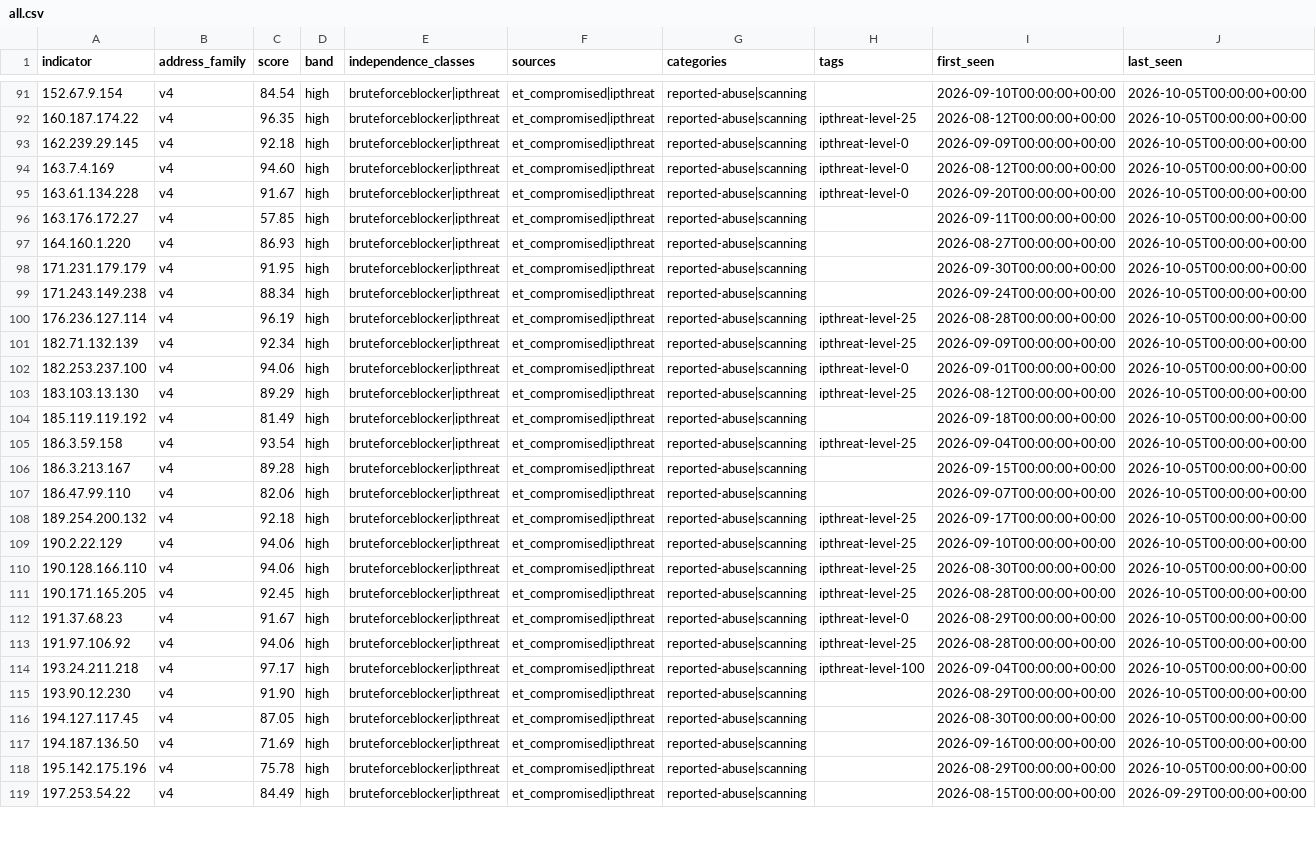
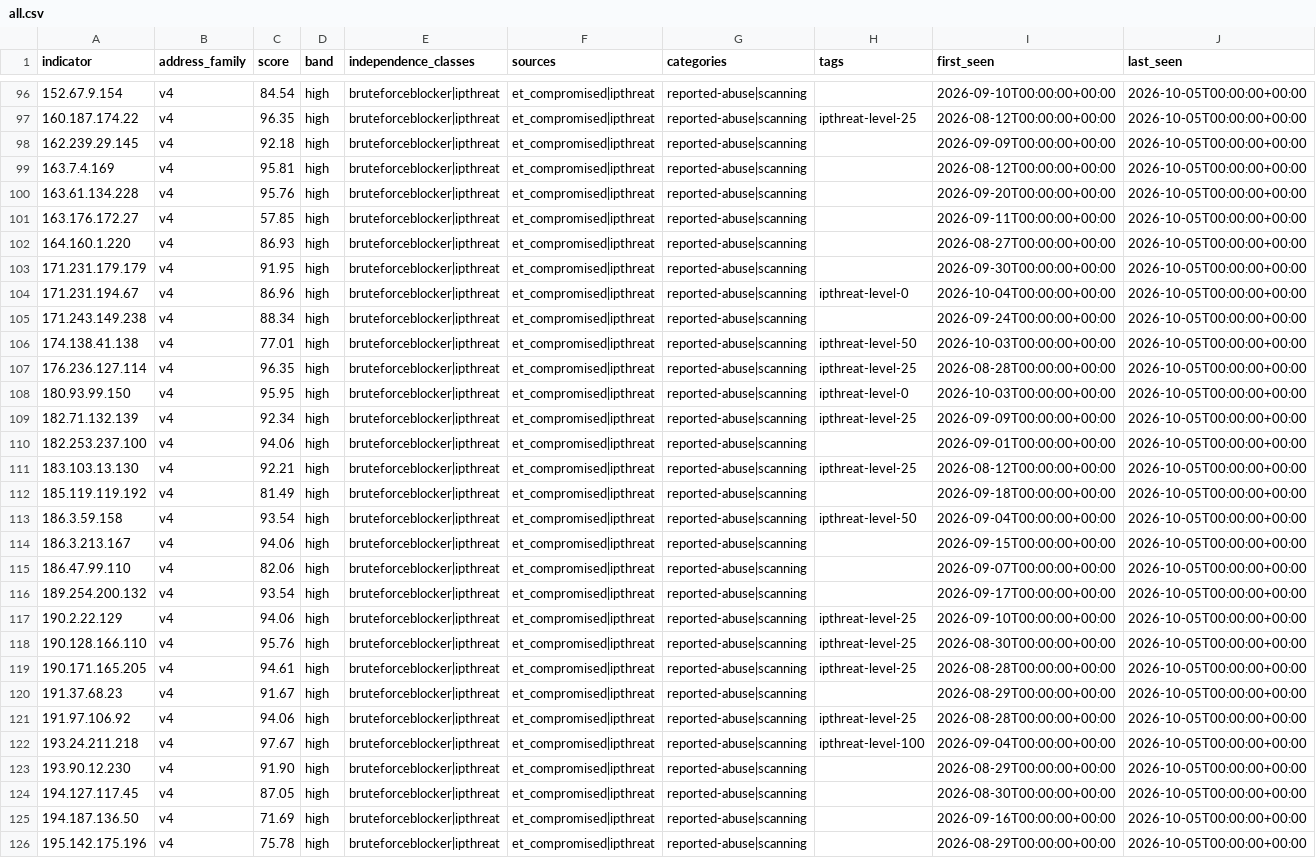
Before and after one commit to neilweitzel/xfeeds, a CSV file: feeds/clean/all.csv, drawn as a sheet; only a part is shown, gaps mark what is left out; the shorter side is filled out with more unchanged rows; addresses are those after the commit; rows hold the shown columns only; the diff covers the shown part only; the diff names each change by its address in the sheet, - before the commit and + after, or states it on an @@ line.

```diff
--- a/feeds/clean/all.csv
+++ b/feeds/clean/all.csv
-H98:H100 (tags): ipthreat-level-0
+H98:H100 (tags): (empty)
-C99 (score): 94.60
+C99 (score): 95.81
-C100 (score): 91.67
+C100 (score): 95.76
+row 104: 171.231.194.67 | v4 | 86.96 | high | bruteforceblocker|ipthreat | et_compromised|ipthreat | reported-abuse|scanning | ipthreat-level-0 | 2026-10-04T00:00:00+00:00 | 2026-10-05T00:00:00+00:00
+row 106: 174.138.41.138 | v4 | 77.01 | high | bruteforceblocker|ipthreat | et_compromised|ipthreat | reported-abuse|scanning | ipthreat-level-50 | 2026-10-03T00:00:00+00:00 | 2026-10-05T00:00:00+00:00
-C107 (score): 96.19
+C107 (score): 96.35
+row 108: 180.93.99.150 | v4 | 95.95 | high | bruteforceblocker|ipthreat | et_compromised|ipthreat | reported-abuse|scanning | ipthreat-level-0 | 2026-10-03T00:00:00+00:00 | 2026-10-05T00:00:00+00:00
-H110 (tags): ipthreat-level-0
+H110 (tags): (empty)
-C111 (score): 89.29
+C111 (score): 92.21
-H113 (tags): ipthreat-level-25
+H113 (tags): ipthreat-level-50
-C114 (score): 89.28
+C114 (score): 94.06
-C116 (score): 92.18
+C116 (score): 93.54
-H116 (tags): ipthreat-level-25
+H116 (tags): (empty)
-C118 (score): 94.06
+C118 (score): 95.76
-C119 (score): 92.45
+C119 (score): 94.61
-H120 (tags): ipthreat-level-0
+H120 (tags): (empty)
-C122 (score): 97.17
+C122 (score): 97.67
```
Also changed, not shown: 6 added rows and 56 edited cells elsewhere in this file, 52 other files.
